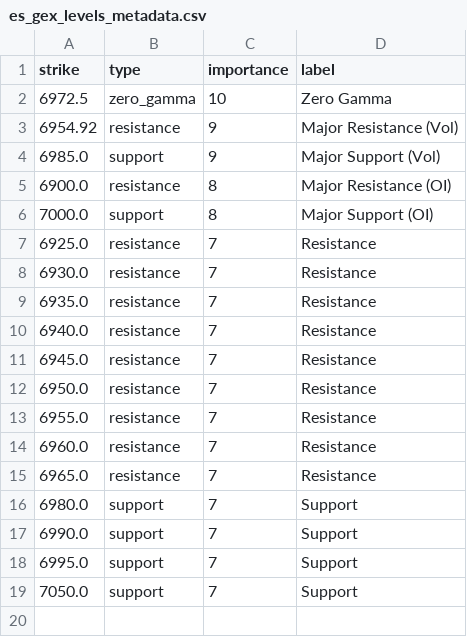
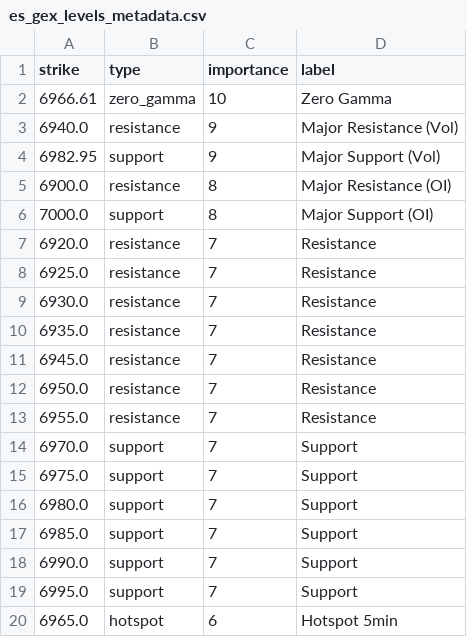
Before and after one commit to enzocosson/seed_enzocosson_gex, a CSV file: es_gex_levels_metadata.csv, drawn as a sheet.

```diff
--- a/es_gex_levels_metadata.csv
+++ b/es_gex_levels_metadata.csv
@@ -1,7 +1,8 @@
 strike,type,importance,label
-6972.5,zero_gamma,10,Zero Gamma
-6954.92,resistance,9,Major Resistance (Vol)
-6985.0,support,9,Major Support (Vol)
+6966.61,zero_gamma,10,Zero Gamma
+6940.0,resistance,9,Major Resistance (Vol)
+6982.95,support,9,Major Support (Vol)
 6900.0,resistance,8,Major Resistance (OI)
 7000.0,support,8,Major Support (OI)
+6920.0,resistance,7,Resistance
 6925.0,resistance,7,Resistance
@@ -9,3 +10,2 @@ strike,type,importance,label
 6935.0,resistance,7,Resistance
-6940.0,resistance,7,Resistance
 6945.0,resistance,7,Resistance
@@ -13,7 +13,8 @@ strike,type,importance,label
 6955.0,resistance,7,Resistance
-6960.0,resistance,7,Resistance
-6965.0,resistance,7,Resistance
+6970.0,support,7,Support
+6975.0,support,7,Support
 6980.0,support,7,Support
+6985.0,support,7,Support
 6990.0,support,7,Support
 6995.0,support,7,Support
-7050.0,support,7,Support
+6965.0,hotspot,6,Hotspot 5min
```
Also changed, not shown: es_gex_levels.csv, nq_gex_levels_metadata.csv, 2 other files.
